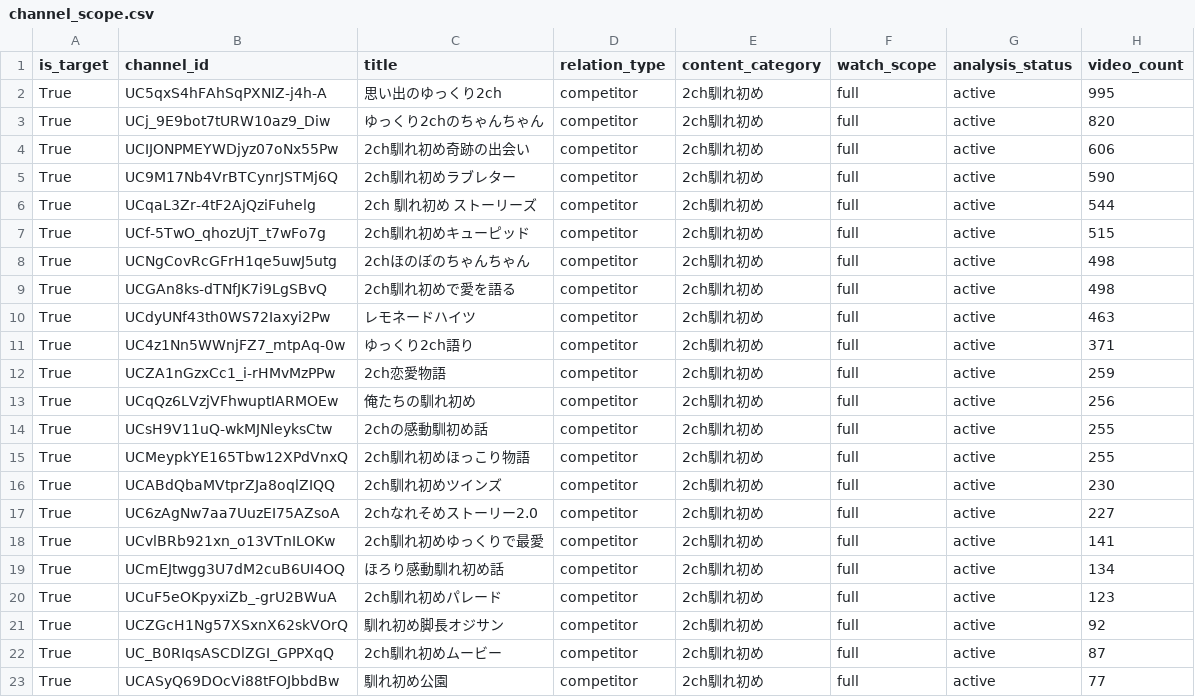
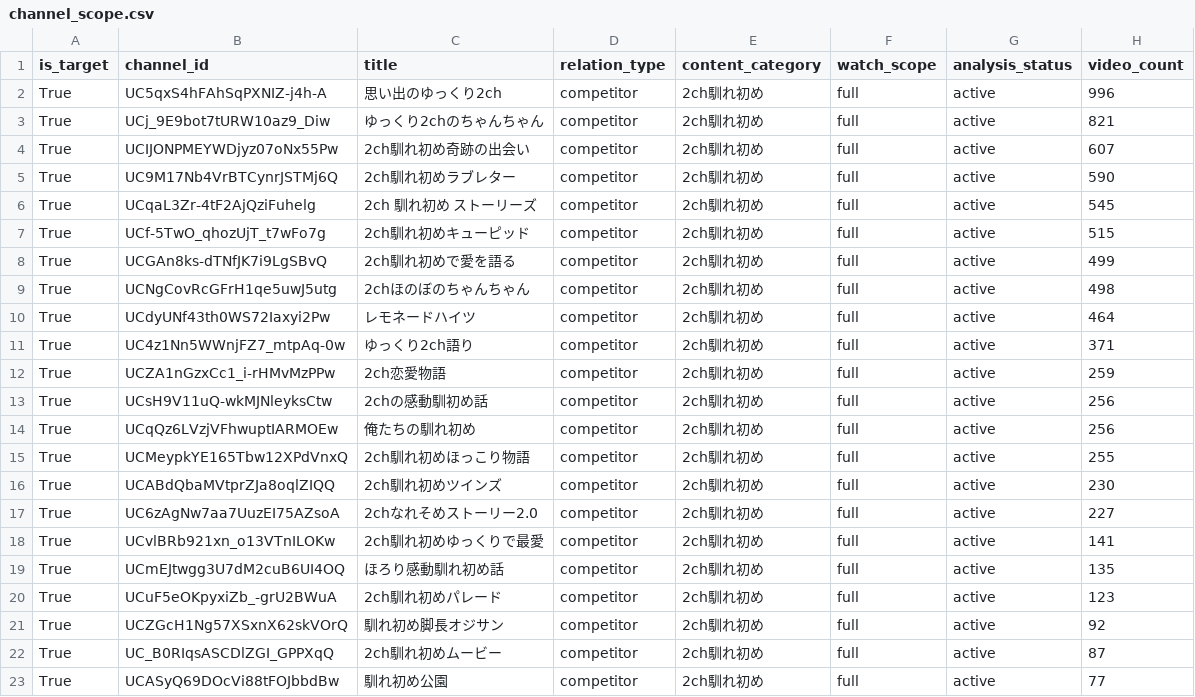
Before and after one commit to japonismy/naresome-kikaku-research, a CSV file: reports/channel_scope.csv, drawn as a sheet; only a part is shown.

```diff
--- a/reports/channel_scope.csv
+++ b/reports/channel_scope.csv
@@ -1,15 +1,15 @@
 is_target,channel_id,title,relation_type,content_category,watch_scope,analysis_status,video_count
-True,UC5qxS4hFAhSqPXNIZ-j4h-A,思い出のゆっくり2ch,competitor,2ch馴れ初め,full,active,995
-True,UCj_9E9bot7tURW10az9_Diw,ゆっくり2chのちゃんちゃん,competitor,2ch馴れ初め,full,active,820
-True,UCIJONPMEYWDjyz07oNx55Pw,2ch馴れ初め奇跡の出会い,competitor,2ch馴れ初め,full,active,606
+True,UC5qxS4hFAhSqPXNIZ-j4h-A,思い出のゆっくり2ch,competitor,2ch馴れ初め,full,active,996
+True,UCj_9E9bot7tURW10az9_Diw,ゆっくり2chのちゃんちゃん,competitor,2ch馴れ初め,full,active,821
+True,UCIJONPMEYWDjyz07oNx55Pw,2ch馴れ初め奇跡の出会い,competitor,2ch馴れ初め,full,active,607
 True,UC9M17Nb4VrBTCynrJSTMj6Q,2ch馴れ初めラブレター,competitor,2ch馴れ初め,full,active,590
-True,UCqaL3Zr-4tF2AjQziFuhelg,2ch 馴れ初め ストーリーズ,competitor,2ch馴れ初め,full,active,544
+True,UCqaL3Zr-4tF2AjQziFuhelg,2ch 馴れ初め ストーリーズ,competitor,2ch馴れ初め,full,active,545
 True,UCf-5TwO_qhozUjT_t7wFo7g,2ch馴れ初めキューピッド,competitor,2ch馴れ初め,full,active,515
+True,UCGAn8ks-dTNfJK7i9LgSBvQ,2ch馴れ初めで愛を語る,competitor,2ch馴れ初め,full,active,499
 True,UCNgCovRcGFrH1qe5uwJ5utg,2chほのぼのちゃんちゃん,competitor,2ch馴れ初め,full,active,498
-True,UCGAn8ks-dTNfJK7i9LgSBvQ,2ch馴れ初めで愛を語る,competitor,2ch馴れ初め,full,active,498
-True,UCdyUNf43th0WS72Iaxyi2Pw,レモネードハイツ,competitor,2ch馴れ初め,full,active,463
+True,UCdyUNf43th0WS72Iaxyi2Pw,レモネードハイツ,competitor,2ch馴れ初め,full,active,464
 True,UC4z1Nn5WWnjFZ7_mtpAq-0w,ゆっくり2ch語り,competitor,2ch馴れ初め,full,active,371
 True,UCZA1nGzxCc1_i-rHMvMzPPw,2ch恋愛物語,competitor,2ch馴れ初め,full,active,259
+True,UCsH9V11uQ-wkMJNleyksCtw,2chの感動馴初め話,competitor,2ch馴れ初め,full,active,256
 True,UCqQz6LVzjVFhwuptIARMOEw,俺たちの馴れ初め,competitor,2ch馴れ初め,full,active,256
-True,UCsH9V11uQ-wkMJNleyksCtw,2chの感動馴初め話,competitor,2ch馴れ初め,full,active,255
 True,UCMeypkYE165Tbw12XPdVnxQ,2ch馴れ初めほっこり物語,competitor,2ch馴れ初め,full,active,255
@@ -18,3 +18,3 @@ True,UC6zAgNw7aa7UuzEI75AZsoA,2chなれそめストーリー2.0,competitor,2ch
 True,UCvlBRb921xn_o13VTnILOKw,2ch馴れ初めゆっくりで最愛,competitor,2ch馴れ初め,full,active,141
-True,UCmEJtwgg3U7dM2cuB6UI4OQ,ほろり感動馴れ初め話,competitor,2ch馴れ初め,full,active,134
+True,UCmEJtwgg3U7dM2cuB6UI4OQ,ほろり感動馴れ初め話,competitor,2ch馴れ初め,full,active,135
 True,UCuF5eOKpyxiZb_-grU2BWuA,2ch馴れ初めパレード,competitor,2ch馴れ初め,full,active,123
```
Also changed, not shown: data_sources/youtube_channel_status.csv, data_sources/youtube_current_stats.csv, 8 other files.
